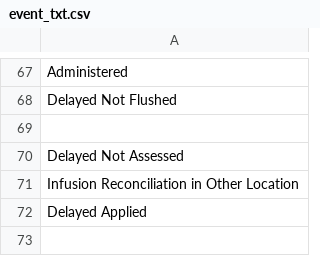
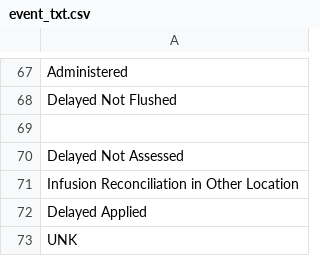
Before and after one commit to som-shahlab/mimic_tutorial, a CSV file: event_txt.csv, drawn as a sheet; only a part is shown, gaps mark what is left out; the diff names each change by its address in the sheet, - before the commit and + after, or states it on an @@ line.

```diff
--- a/event_txt.csv
+++ b/event_txt.csv
+row 73: UNK
```
Also changed, not shown: 8 other files.
